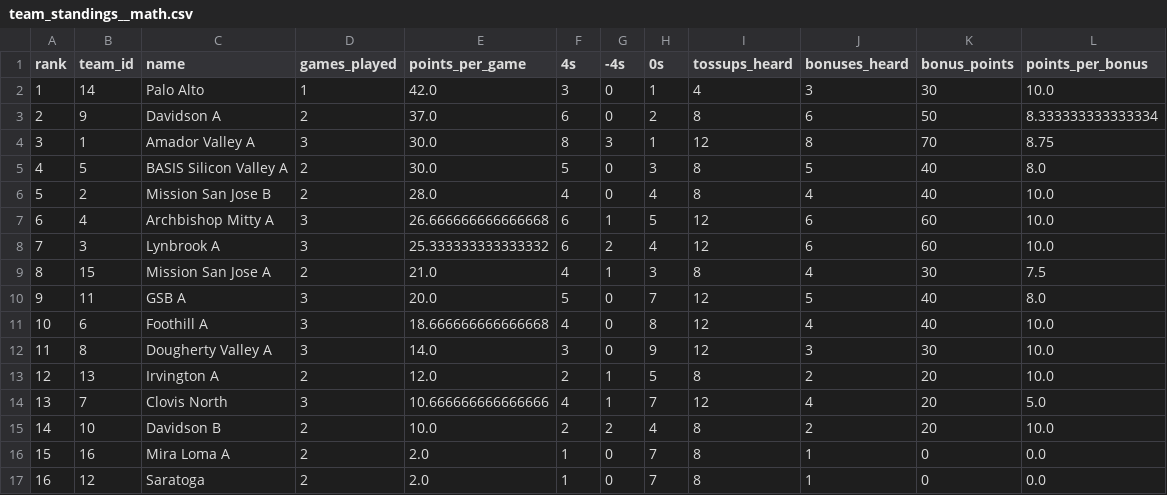
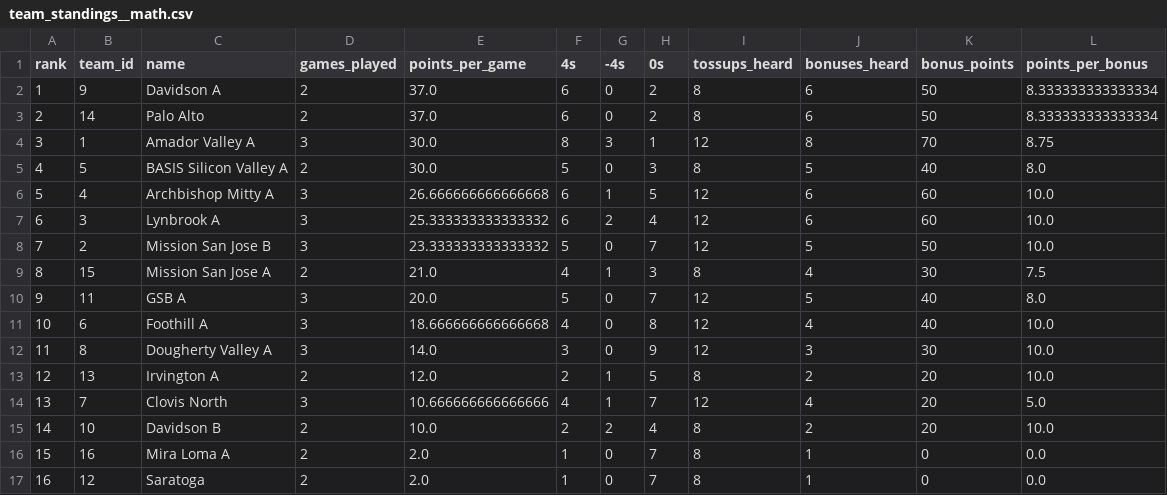
Before and after one commit to xpoes123/scibowl-org, a CSV file: stats/stanford-science-bowl/reports/playoffs/team_standings__math.csv, drawn as a sheet; removed rows and columns are numbered as before the commit, all else as after; the diff names each change by its address in the sheet, - before the commit and + after, or states it on an @@ line.

```diff
--- a/stats/stanford-science-bowl/reports/playoffs/team_standings__math.csv
+++ b/stats/stanford-science-bowl/reports/playoffs/team_standings__math.csv
-row 2: 1 | 14 | Palo Alto | 1 | 42.0 | 3 | 0 | 1 | 4 | 3 | 30 | 10.0
@@ column A (rank) renumbered between rows 2 and 7 @@
+row 3: 2 | 14 | Palo Alto | 2 | 37.0 | 6 | 0 | 2 | 8 | 6 | 50 | 8.333333333333334
-row 6: 5 | 2 | Mission San Jose B | 2 | 28.0 | 4 | 0 | 4 | 8 | 4 | 40 | 10.0
+row 8: 7 | 2 | Mission San Jose B | 3 | 23.333333333333332 | 5 | 0 | 7 | 12 | 5 | 50 | 10.0
```
Also changed, not shown: stats/stanford-science-bowl/reports/playoffs/facts/game_players_by_category.csv, stats/stanford-science-bowl/reports/playoffs/facts/game_teams_by_category.csv, 17 other files.
